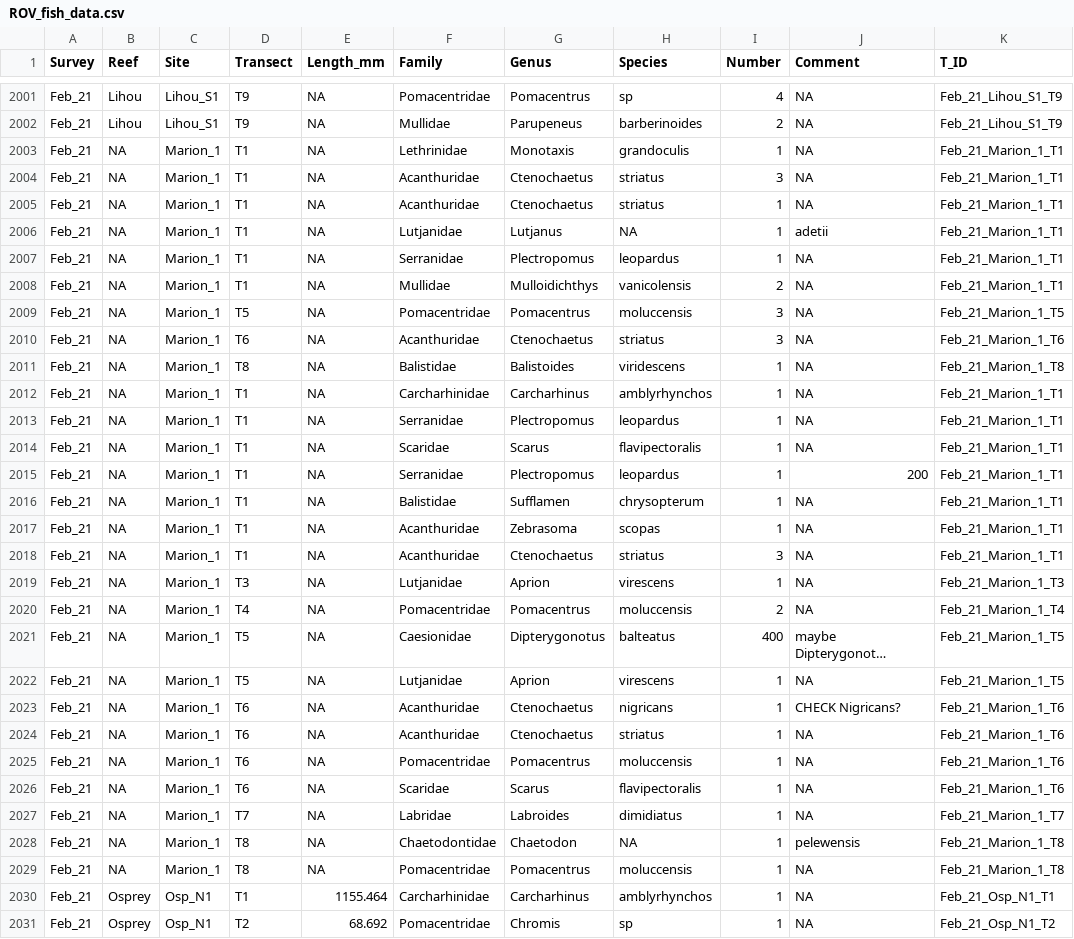
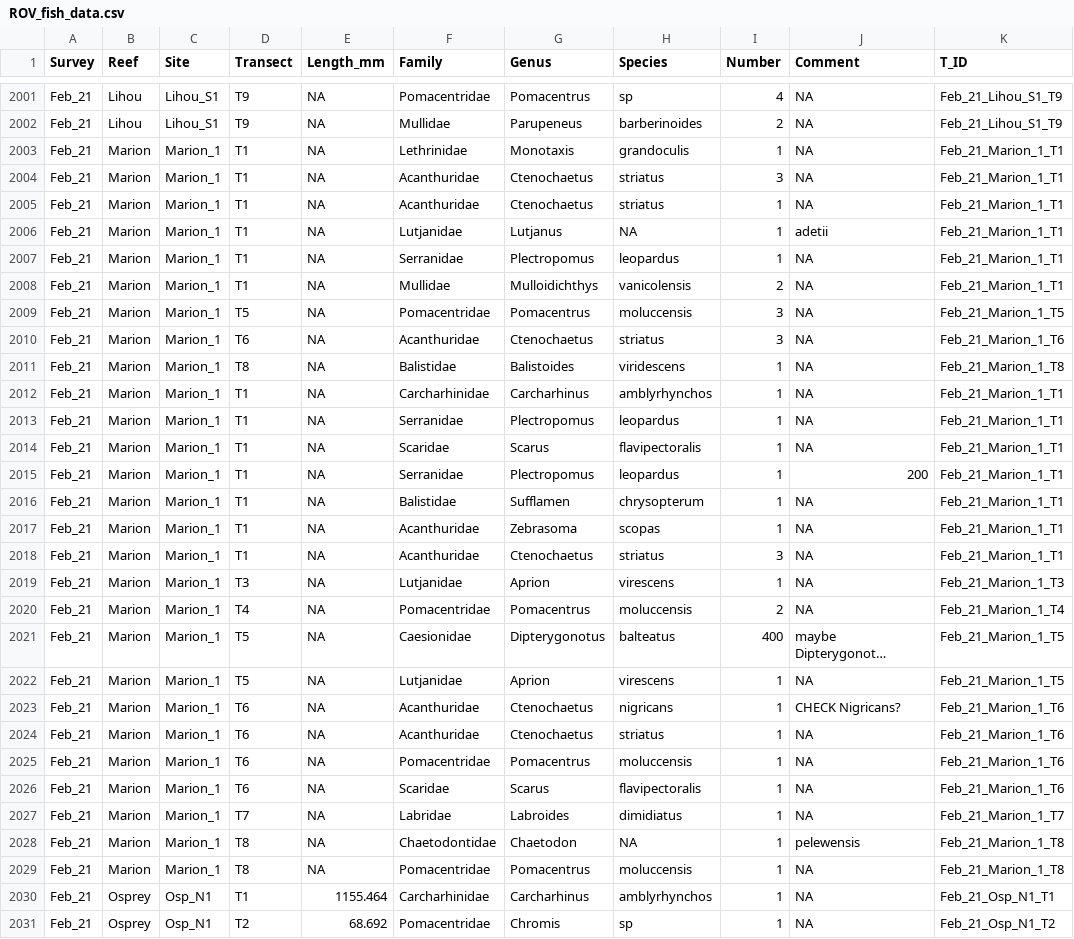
Before and after one commit to gfgalbraith/OMP2_fish, a CSV file: 0_data/ROV_fish_data.csv, drawn as a sheet; only a part is shown, gaps mark what is left out; long unchanged cells end in …; the diff names each change by its address in the sheet, - before the commit and + after, or states it on an @@ line.

```diff
--- a/0_data/ROV_fish_data.csv
+++ b/0_data/ROV_fish_data.csv
-B2003:B2029 (Reef): NA
+B2003:B2029 (Reef): Marion
```
Also changed, not shown: 17 other files.
